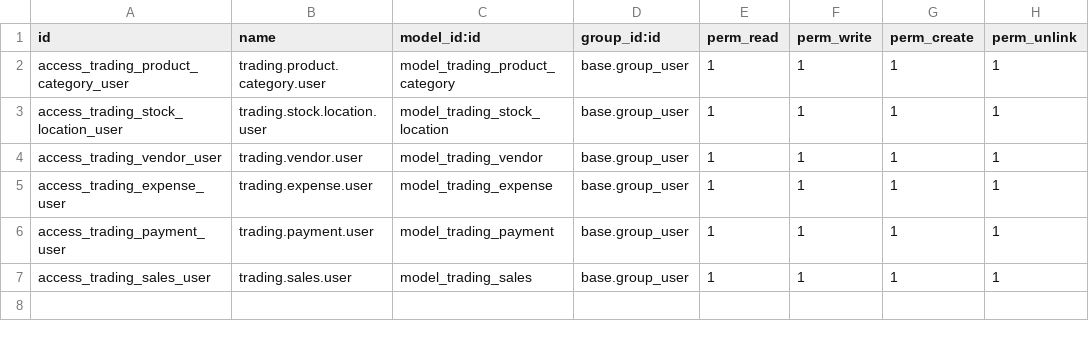
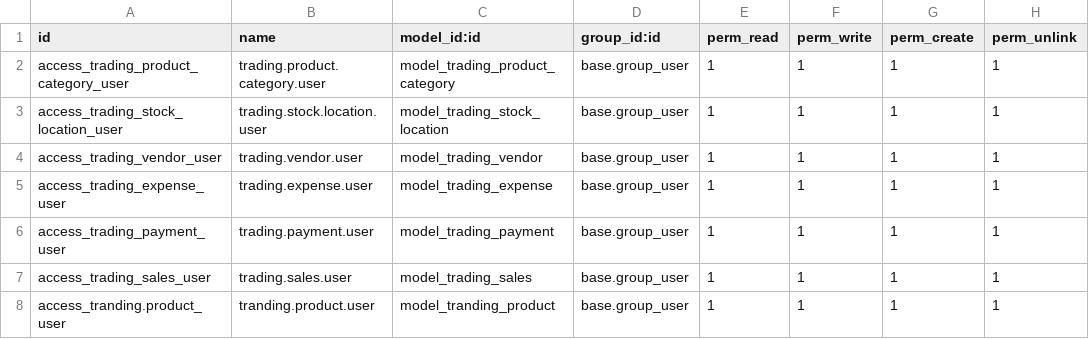
Before and after one commit to nishatdbdlt/compliance_managemant, a CSV file: trading/security/ir.model.access.csv, drawn as a sheet.

Commit message:
[add] new model product category  with xml

```diff
--- a/trading/security/ir.model.access.csv
+++ b/trading/security/ir.model.access.csv
@@ -7 +7,2 @@ access_trading_payment_user,trading.payment.user,model_trading_payment,base.grou
 access_trading_sales_user,trading.sales.user,model_trading_sales,base.group_user,1,1,1,1
+access_tranding.product_user,tranding.product.user,model_tranding_product,base.group_user,1,1,1,1
```
Also changed, not shown: 6 other files.
